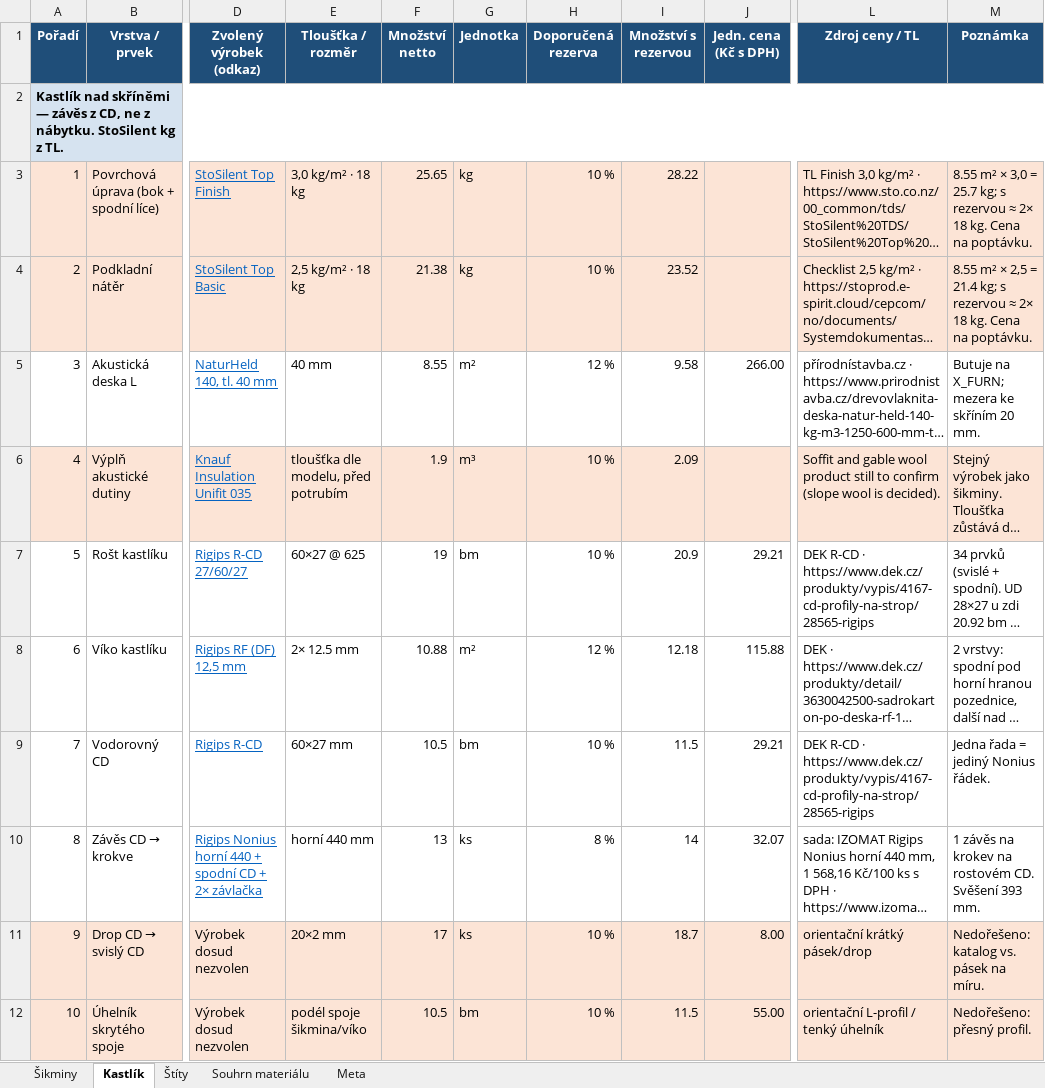
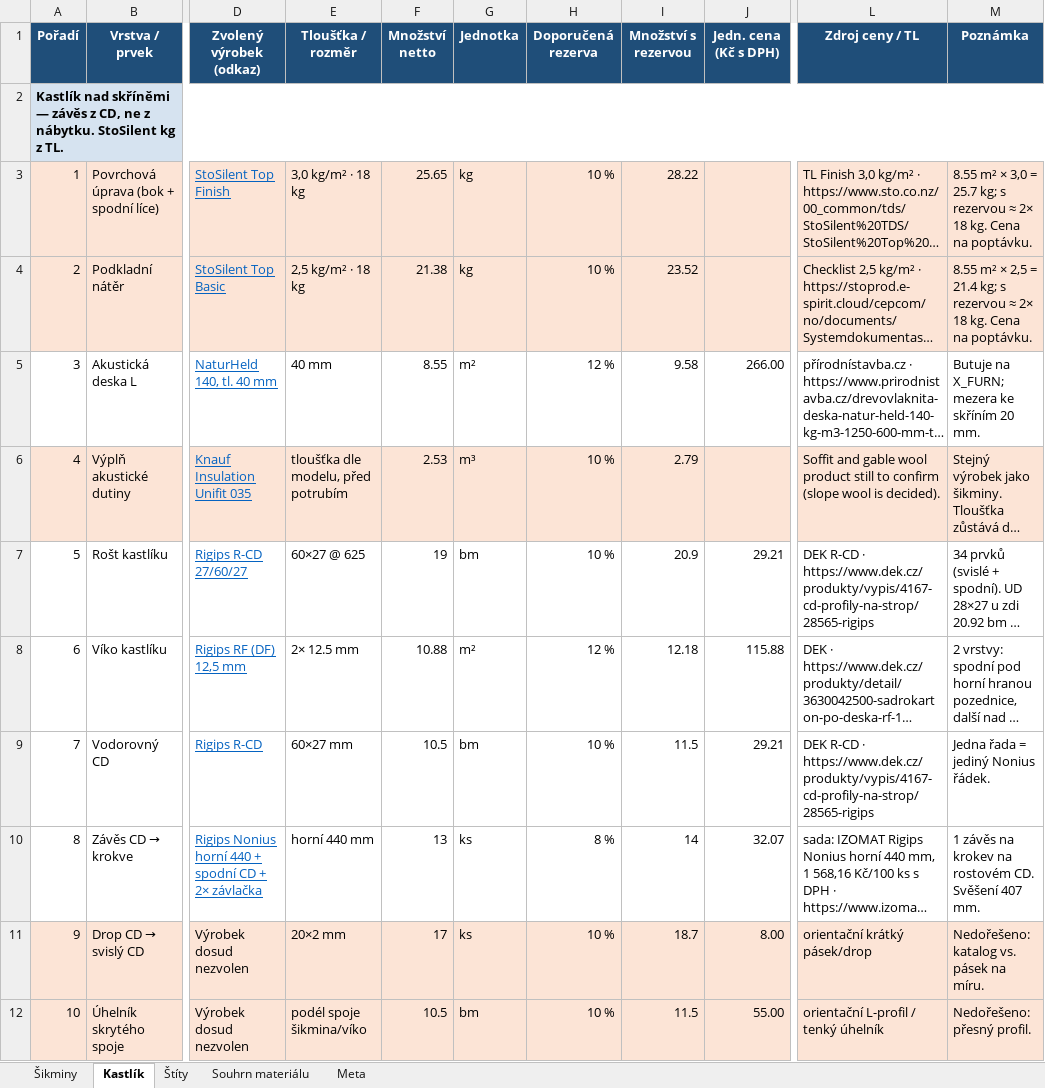
Before and after one commit to pteasima/Blueprints, an Excel workbook: docs/obyvak-skladba-materialu.xlsx, sheet Kastlík, drawn as a sheet; only a part is shown, gaps mark what is left out; long unchanged cells end in …; values as stored, in another font and other column widths than the file's, no borders; the diff names each change by its address in the sheet, - before the commit and + after, or states it on an @@ line.

```diff
--- a/docs/obyvak-skladba-materialu.xlsx (sheet Kastlík)
+++ b/docs/obyvak-skladba-materialu.xlsx (sheet Kastlík)
-F6 (Množství netto): 1.9
+F6 (Množství netto): 2.53
-I6 (Množství s rezervou): 2.09
+I6 (Množství s rezervou): 2.79
-M10 (Poznámka): …CD. Svěšení 393 mm.
+M10 (Poznámka): …CD. Svěšení 407 mm.
```
Also changed, not shown: sheet Souhrn materiálu, sheet Šikminy, sheet Štíty, sheet Meta, 13 other files.
